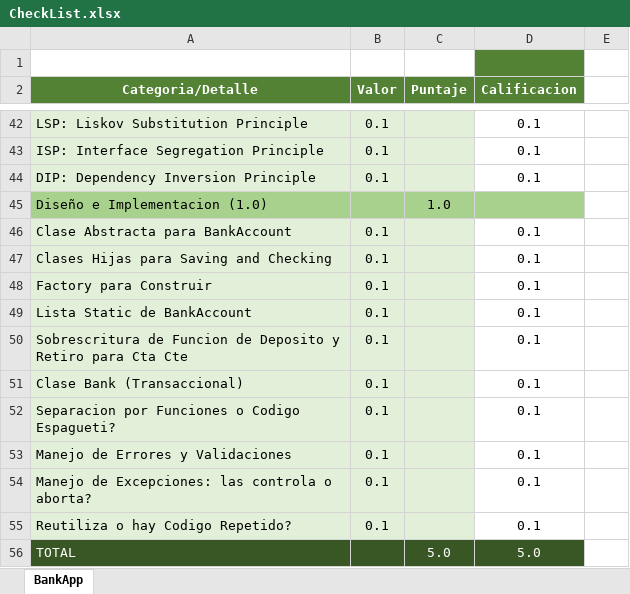
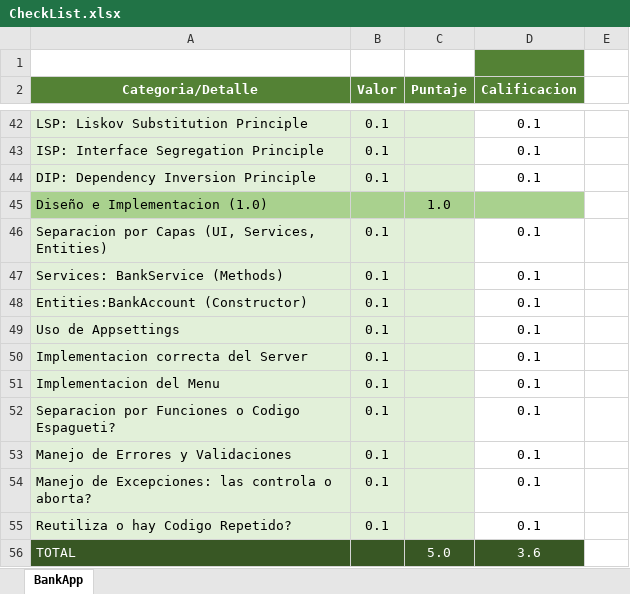
Before and after one commit to Jucer74/ServicesDevelopment, an Excel workbook: Exams/Exam-01/CheckList.xlsx, sheet BankApp, drawn as a sheet; only a part is shown, gaps mark what is left out; values as stored, in another font and other column widths than the file's, no borders; the diff covers the shown part only; the diff names each change by its address in the sheet, - before the commit and + after, or states it on an @@ line.

```diff
--- a/Exams/Exam-01/CheckList.xlsx (sheet BankApp)
+++ b/Exams/Exam-01/CheckList.xlsx (sheet BankApp)
-A46 (Categoria/Detalle): Clase Abstracta para BankAccount
+A46 (Categoria/Detalle): Separacion por Capas (UI, Services, Entities)
-A47 (Categoria/Detalle): Clases Hijas para Saving and Checking
+A47 (Categoria/Detalle): Services: BankService (Methods)
-A48 (Categoria/Detalle): Factory para Construir
+A48 (Categoria/Detalle): Entities:BankAccount (Constructor)
-A49 (Categoria/Detalle): Lista Static de BankAccount
+A49 (Categoria/Detalle): Uso de Appsettings
-A50 (Categoria/Detalle): Sobrescritura de Funcion de Deposito y Retiro para Cta Cte
+A50 (Categoria/Detalle): Implementacion correcta del Server
-A51 (Categoria/Detalle): Clase Bank (Transaccional)
+A51 (Categoria/Detalle): Implementacion del Menu
-D56 (Calificacion): 5.0
+D56 (Calificacion): 3.6
```
Also changed, not shown: 20 edited cells elsewhere in this sheet, 3 other files.
